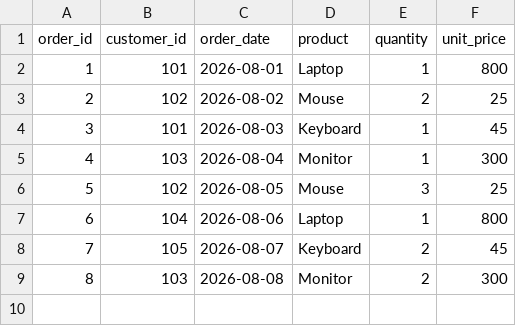
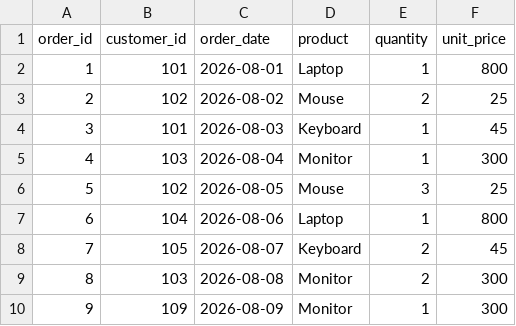
Before and after one commit to Amineh-Omidpour/simple-etl-pipeline, a CSV file: data/orders.csv, drawn as a sheet.

```diff
--- a/data/orders.csv
+++ b/data/orders.csv
@@ -9 +9,2 @@ order_id,customer_id,order_date,product,quantity,unit_price
 8,103,2026-08-08,Monitor,2,300
+9,109,2026-08-09,Monitor,1,300
```
Also changed, not shown: 4 other files.
